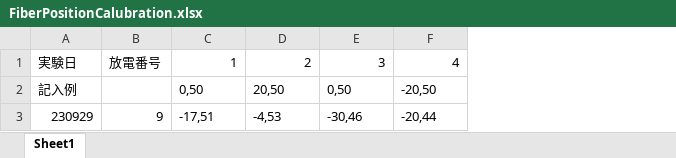
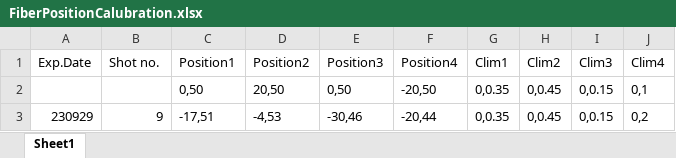
Before and after one commit to makimitsu/test-open, an Excel workbook: Soft X-ray/Four-View/FiberPositionCalubration.xlsx, sheet Sheet1, drawn as a sheet; values as stored, in another font and other column widths than the file's, no borders; removed rows and columns are numbered as before the commit, all else as after; the diff names each change by its address in the sheet, - before the commit and + after, or states it on an @@ line.

```diff
--- a/Soft X-ray/Four-View/FiberPositionCalubration.xlsx (sheet Sheet1)
+++ b/Soft X-ray/Four-View/FiberPositionCalubration.xlsx (sheet Sheet1)
+column G, rows 2-3: 0,0.35 | 0,0.35
+column H, rows 2-3: 0,0.45 | 0,0.45
+column I, rows 2-3: 0,0.15 | 0,0.15
+column J, rows 2-3: 0,1 | 0,2
-row 1: 実験日 | 放電番号 | 1 | 2 | 3 | 4
+row 1: Exp.Date | Shot no. | Position1 | Position2 | Position3 | Position4 | Clim1 | Clim2 | Clim3 | Clim4
-A2: 記入例
+A2: (empty)
```
Also changed, not shown: 23 other files.
